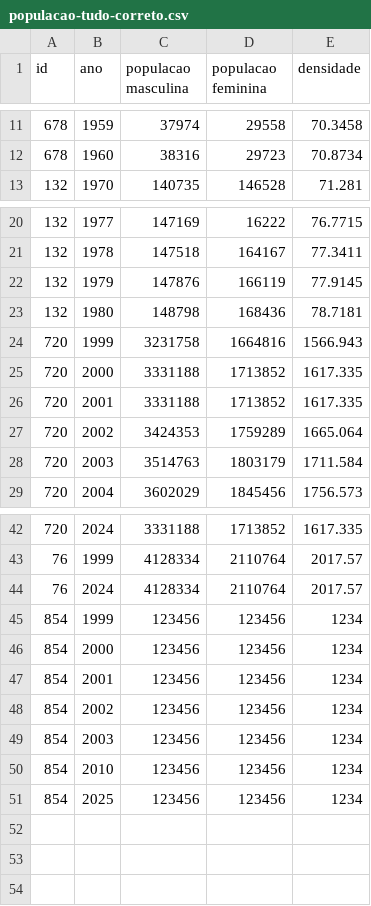
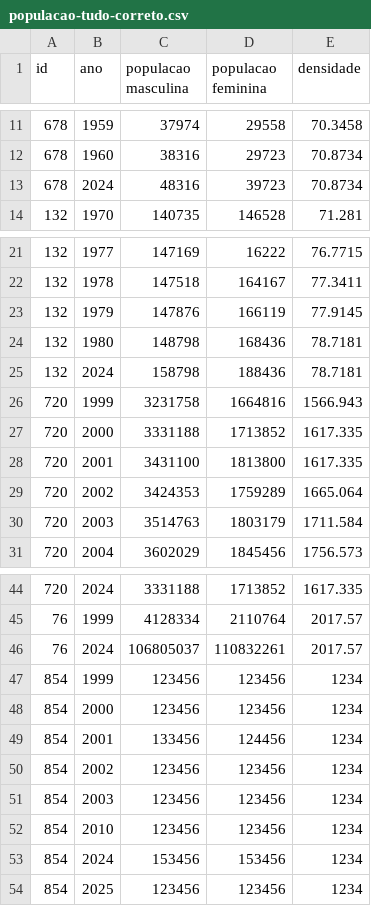
Before and after one commit to giuseppe-mazzeo/java, a CSV file: projeto/parte1/deisi-world-meter/test-files/populacao-tudo-correto.csv, drawn as a sheet; only a part is shown, gaps mark what is left out.

```diff
--- a/projeto/parte1/deisi-world-meter/test-files/populacao-tudo-correto.csv
+++ b/projeto/parte1/deisi-world-meter/test-files/populacao-tudo-correto.csv
@@ -12,2 +12,3 @@ id,ano,populacao masculina,populacao feminina,densidade
 678,1960,38316,29723,70.8734
+678,2024,48316,39723,70.8734
 132,1970,140735,146528,71.281
@@ -23,5 +24,6 @@ id,ano,populacao masculina,populacao feminina,densidade
 132,1980,148798,168436,78.7181
+132,2024,158798,188436,78.7181
 720,1999,3231758,1664816,1566.943
 720,2000,3331188,1713852,1617.335
-720,2001,3331188,1713852,1617.335
+720,2001,3431100,1813800,1617.335
 720,2002,3424353,1759289,1665.064
@@ -43,6 +45,6 @@ id,ano,populacao masculina,populacao feminina,densidade
 76,1999,4128334,2110764,2017.57
-76,2024,4128334,2110764,2017.57
+76,2024,106805037,110832261,2017.57
 854,1999,123456,123456,1234
 854,2000,123456,123456,1234
-854,2001,123456,123456,1234
+854,2001,133456,124456,1234
 854,2002,123456,123456,1234
@@ -50,2 +52,3 @@ id,ano,populacao masculina,populacao feminina,densidade
 854,2010,123456,123456,1234
+854,2024,153456,153456,1234
 854,2025,123456,123456,1234
```
Also changed, not shown: 4 other files.
